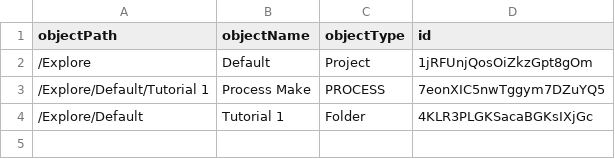
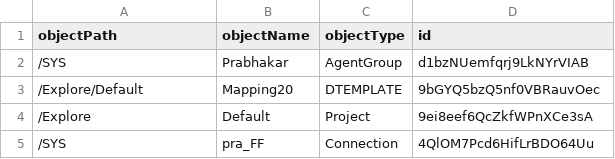
Before and after one commit to thiruunico/unicodemo, a CSV file: exportjob/ContentsofExportPackage_exportjob.csv, drawn as a sheet.

```diff
--- a/exportjob/ContentsofExportPackage_exportjob.csv
+++ b/exportjob/ContentsofExportPackage_exportjob.csv
@@ -1,4 +1,5 @@
 objectPath,objectName,objectType,id
-/Explore,Default,Project,1jRFUnjQosOiZkzGpt8gOm
-/Explore/Default/Tutorial 1,Process Make,PROCESS,7eonXIC5nwTggym7DZuYQ5
-/Explore/Default,Tutorial 1,Folder,4KLR3PLGKSacaBGKsIXjGc
+/SYS,Prabhakar,AgentGroup,d1bzNUemfqrj9LkNYrVIAB
+/Explore/Default,Mapping20,DTEMPLATE,9bGYQ5bzQ5nf0VBRauvOec
+/Explore,Default,Project,9ei8eef6QcZkfWPnXCe3sA
+/SYS,pra_FF,Connection,4QlOM7Pcd6HifLrBDO64Uu
```
Also changed, not shown: 6 other files.
